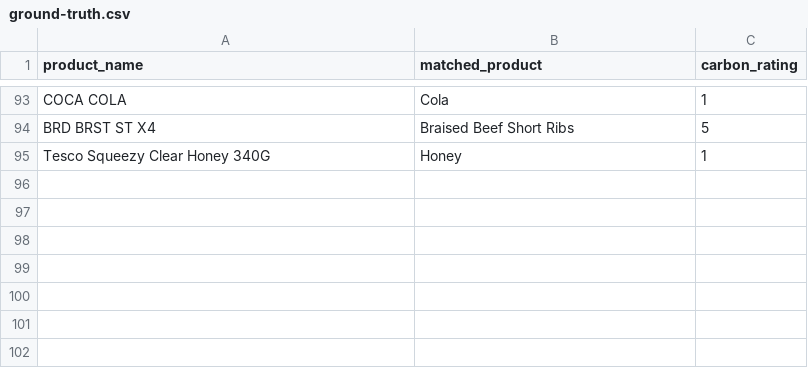
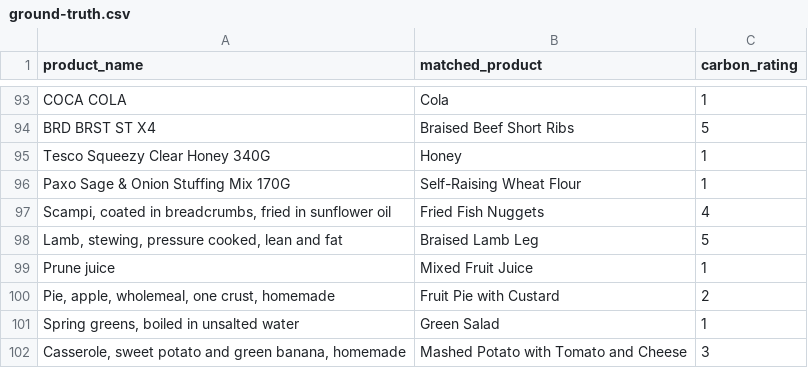
Before and after one commit to venkatavamsi01/eco-match-challenge, a CSV file: src/data/ground-truth.csv, drawn as a sheet; only a part is shown, gaps mark what is left out; the diff names each change by its address in the sheet, - before the commit and + after, or states it on an @@ line.

Commit message:
add simple products

```diff
--- a/src/data/ground-truth.csv
+++ b/src/data/ground-truth.csv
+row 96: Paxo Sage & Onion Stuffing Mix 170G | Self-Raising Wheat Flour | 1
+row 97: Scampi, coated in breadcrumbs, fried in sunflower oil | Fried Fish Nuggets | 4
+row 98: Lamb, stewing, pressure cooked, lean and fat | Braised Lamb Leg | 5
+row 99: Prune juice | Mixed Fruit Juice | 1
+row 100: Pie, apple, wholemeal, one crust, homemade | Fruit Pie with Custard | 2
+row 101: Spring greens, boiled in unsalted water | Green Salad | 1
+row 102: Casserole, sweet potato and green banana, homemade | Mashed Potato with Tomato and Cheese | 3
```
Also changed, not shown: src/data/test.csv.
